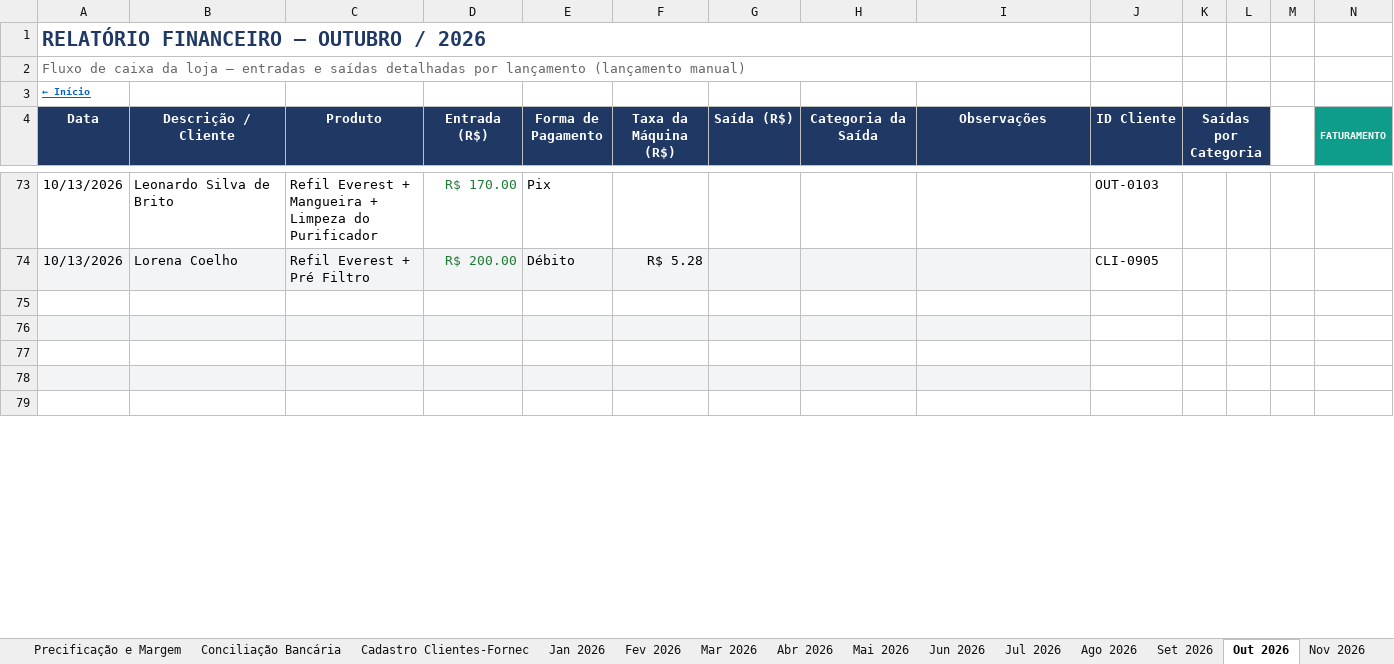
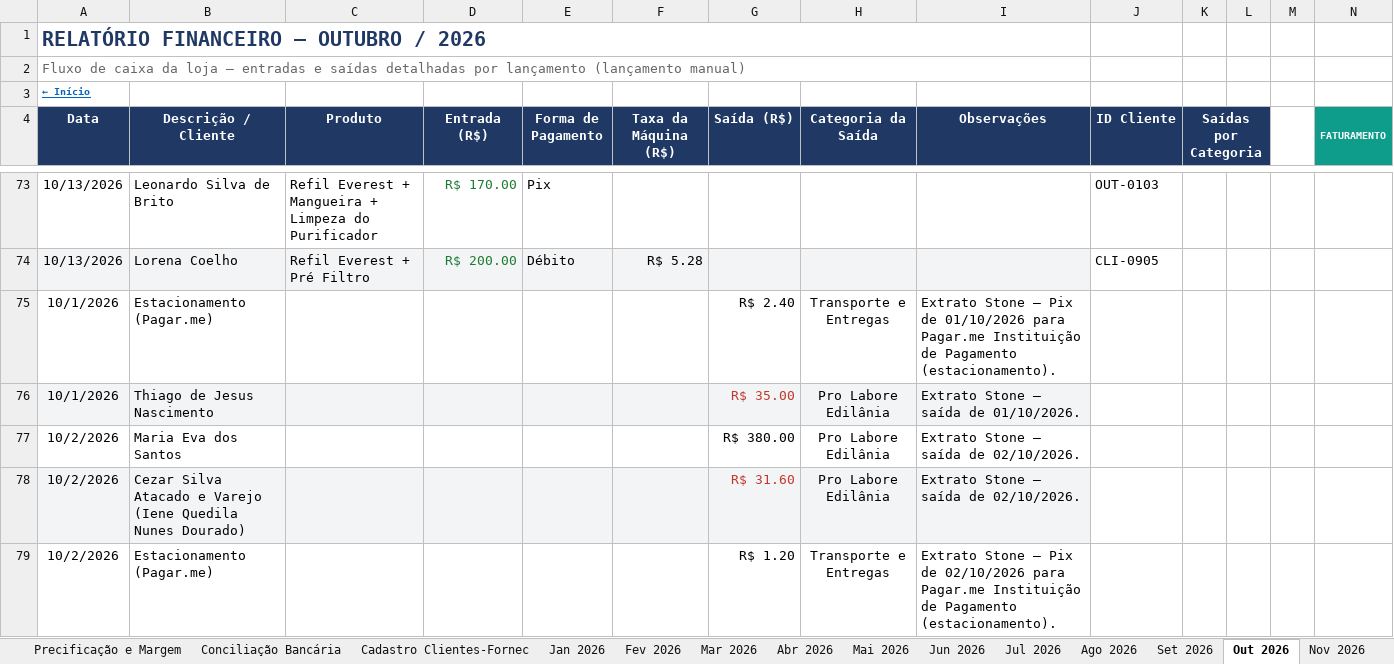
Before and after one commit to backupplanetaagua2025-hub/financeiro, an Excel workbook: Relatorio_Financeiro_2026.xlsx, sheet Out 2026, drawn as a sheet; only a part is shown, gaps mark what is left out; values as stored, in another font and other column widths than the file's, no borders; conditional formats not drawn; rows hold the shown columns only; the diff covers the shown part only; the diff names each change by its address in the sheet, - before the commit and + after, or states it on an @@ line.

Commit message:
Atualizacao do painel - 13/10/2026 17:24

```diff
--- a/Relatorio_Financeiro_2026.xlsx (sheet Out 2026)
+++ b/Relatorio_Financeiro_2026.xlsx (sheet Out 2026)
-row 75: (empty)
+row 75: 10/1/2026 | Estacionamento (Pagar.me) |  |  |  |  | R$ 2.40 | Transporte e Entregas | Extrato Stone — Pix de 01/10/2026 para Pagar.me Instituição de Pagamento (estacionamento).
-row 76: (empty)
+row 76: 10/1/2026 | Thiago de Jesus Nascimento |  |  |  |  | R$ 35.00 | Pro Labore Edilânia | Extrato Stone — saída de 01/10/2026.
-row 77: (empty)
+row 77: 10/2/2026 | Maria Eva dos Santos |  |  |  |  | R$ 380.00 | Pro Labore Edilânia | Extrato Stone — saída de 02/10/2026.
-row 78: (empty)
+row 78: 10/2/2026 | Cezar Silva Atacado e Varejo (Iene Quedila Nunes Dourado) |  |  |  |  | R$ 31.60 | Pro Labore Edilânia | Extrato Stone — saída de 02/10/2026.
-row 79: (empty)
+row 79: 10/2/2026 | Estacionamento (Pagar.me) |  |  |  |  | R$ 1.20 | Transporte e Entregas | Extrato Stone — Pix de 02/10/2026 para Pagar.me Instituição de Pagamento (estacionamento).
```
Also changed, not shown: 65 edited cells elsewhere in this sheet.
